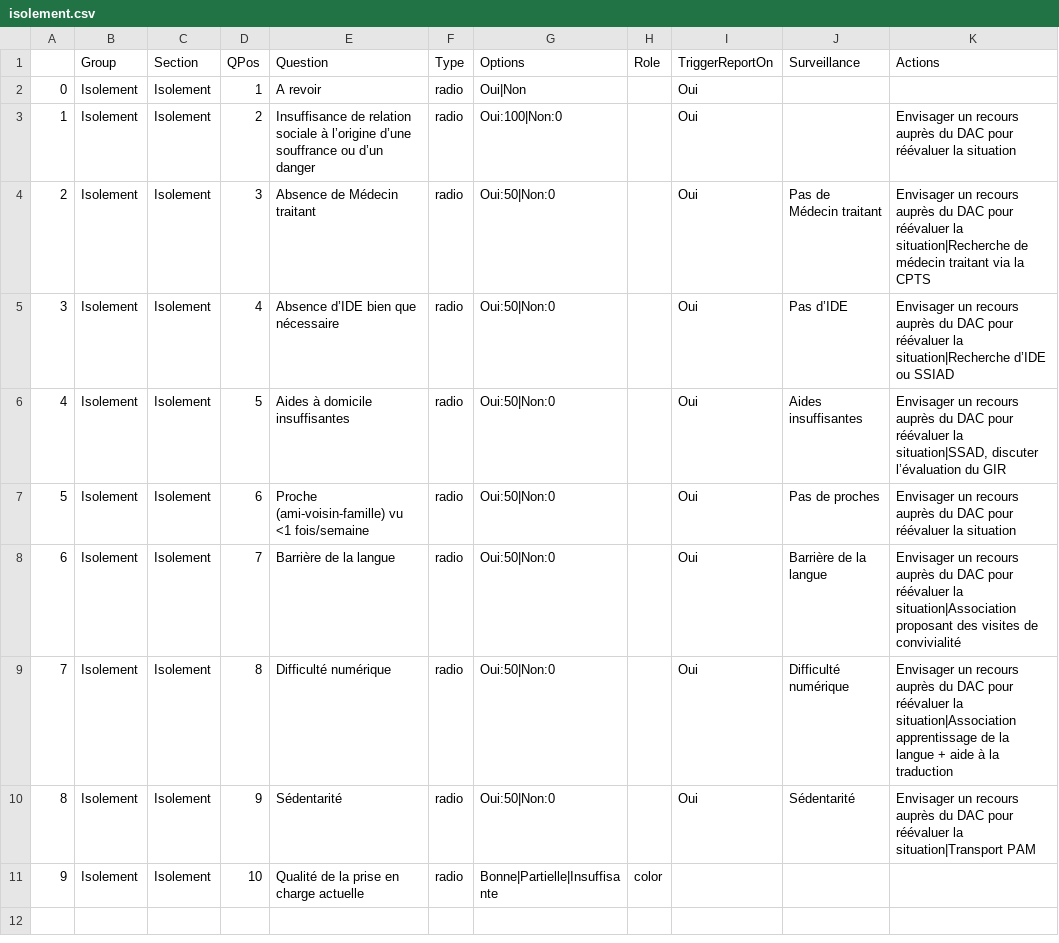
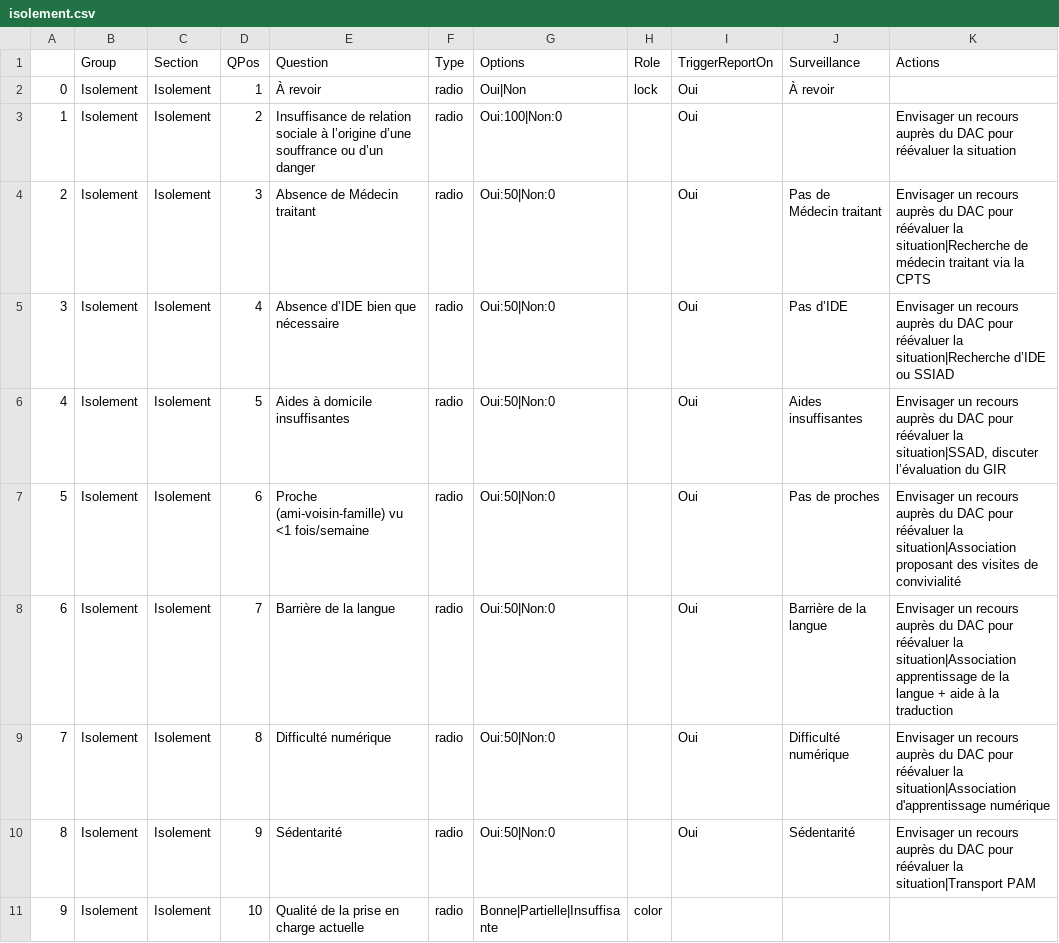
Before and after one commit to yyaegash/geriatosam, a CSV file: public/isolement.csv, drawn as a sheet.

```diff
--- a/public/isolement.csv
+++ b/public/isolement.csv
@@ -1,3 +1,3 @@
 ,Group,Section,QPos,Question,Type,Options,Role,TriggerReportOn,Surveillance,Actions
-0,Isolement,Isolement,1,A revoir,radio,Oui|Non,,Oui,,
+0,Isolement,Isolement,1,À revoir,radio,Oui|Non,lock,Oui,À revoir,
 1,Isolement,Isolement,2,Insuffisance de relation sociale à l’origine d’une souffrance ou d’un danger,radio,Oui:100|Non:0,,Oui,,Envisager un recours auprès du DAC pour réévaluer la situation
@@ -6,5 +6,5 @@
 4,Isolement,Isolement,5,Aides à domicile insuffisantes,radio,Oui:50|Non:0,,Oui,Aides insuffisantes,"Envisager un recours auprès du DAC pour réévaluer la situation|SSAD, discuter l’évaluation du GIR"
-5,Isolement,Isolement,6,Proche (ami-voisin-famille) vu <1 fois/semaine,radio,Oui:50|Non:0,,Oui,Pas de proches,Envisager un recours auprès du DAC pour réévaluer la situation
-6,Isolement,Isolement,7,Barrière de la langue,radio,Oui:50|Non:0,,Oui,Barrière de la langue,Envisager un recours auprès du DAC pour réévaluer la situation|Association proposant des visites de convivialité
-7,Isolement,Isolement,8,Difficulté numérique,radio,Oui:50|Non:0,,Oui,Difficulté numérique,Envisager un recours auprès du DAC pour réévaluer la situation|Association apprentissage de la langue + aide à la traduction
+5,Isolement,Isolement,6,Proche (ami-voisin-famille) vu <1 fois/semaine,radio,Oui:50|Non:0,,Oui,Pas de proches,Envisager un recours auprès du DAC pour réévaluer la situation|Association proposant des visites de convivialité
+6,Isolement,Isolement,7,Barrière de la langue,radio,Oui:50|Non:0,,Oui,Barrière de la langue,Envisager un recours auprès du DAC pour réévaluer la situation|Association apprentissage de la langue + aide à la traduction
+7,Isolement,Isolement,8,Difficulté numérique,radio,Oui:50|Non:0,,Oui,Difficulté numérique,Envisager un recours auprès du DAC pour réévaluer la situation|Association d'apprentissage numérique
 8,Isolement,Isolement,9,Sédentarité,radio,Oui:50|Non:0,,Oui,Sédentarité,Envisager un recours auprès du DAC pour réévaluer la situation|Transport PAM
```
Also changed, not shown: public/aide_en_place.csv, 4 other files.
